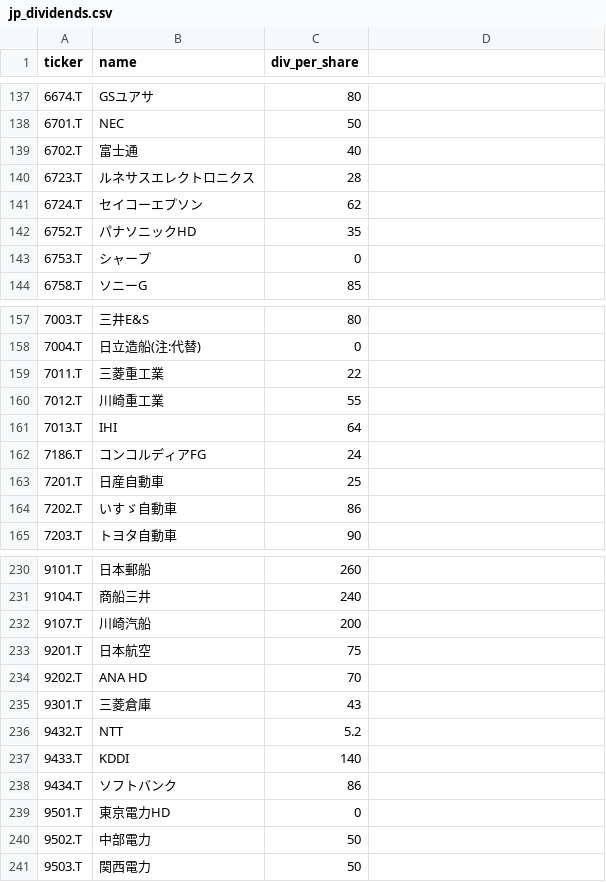
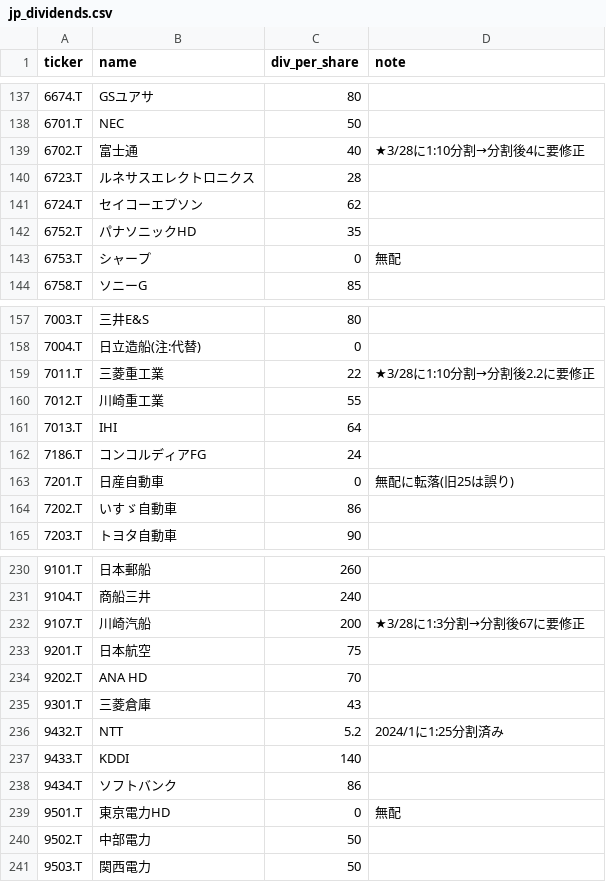
Before and after one commit to okanemochi-banzai/nikkei225-screener, a CSV file: jp_dividends.csv, drawn as a sheet; only a part is shown, gaps mark what is left out; the diff covers the shown part only.

```diff
--- a/jp_dividends.csv
+++ b/jp_dividends.csv
@@ -1 +1 @@
-ticker,name,div_per_share
+ticker,name,div_per_share,note
@@ -139 +139 @@ ticker,name,div_per_share
-6702.T,富士通,40
+6702.T,富士通,40,★3/28に1:10分割→分割後4に要修正
@@ -143 +143 @@ ticker,name,div_per_share
-6753.T,シャープ,0
+6753.T,シャープ,0,無配
@@ -159 +159 @@ ticker,name,div_per_share
-7011.T,三菱重工業,22
+7011.T,三菱重工業,22,★3/28に1:10分割→分割後2.2に要修正
@@ -163 +163 @@ ticker,name,div_per_share
-7201.T,日産自動車,25
+7201.T,日産自動車,0,無配に転落(旧25は誤り)
@@ -232 +232 @@ ticker,name,div_per_share
-9107.T,川崎汽船,200
+9107.T,川崎汽船,200,★3/28に1:3分割→分割後67に要修正
@@ -236 +236 @@ ticker,name,div_per_share
-9432.T,NTT,5.2
+9432.T,NTT,5.2,2024/1に1:25分割済み
@@ -239 +239 @@ ticker,name,div_per_share
-9501.T,東京電力HD,0
+9501.T,東京電力HD,0,無配
```
Also changed, not shown: 30 edited cells elsewhere in this file.
